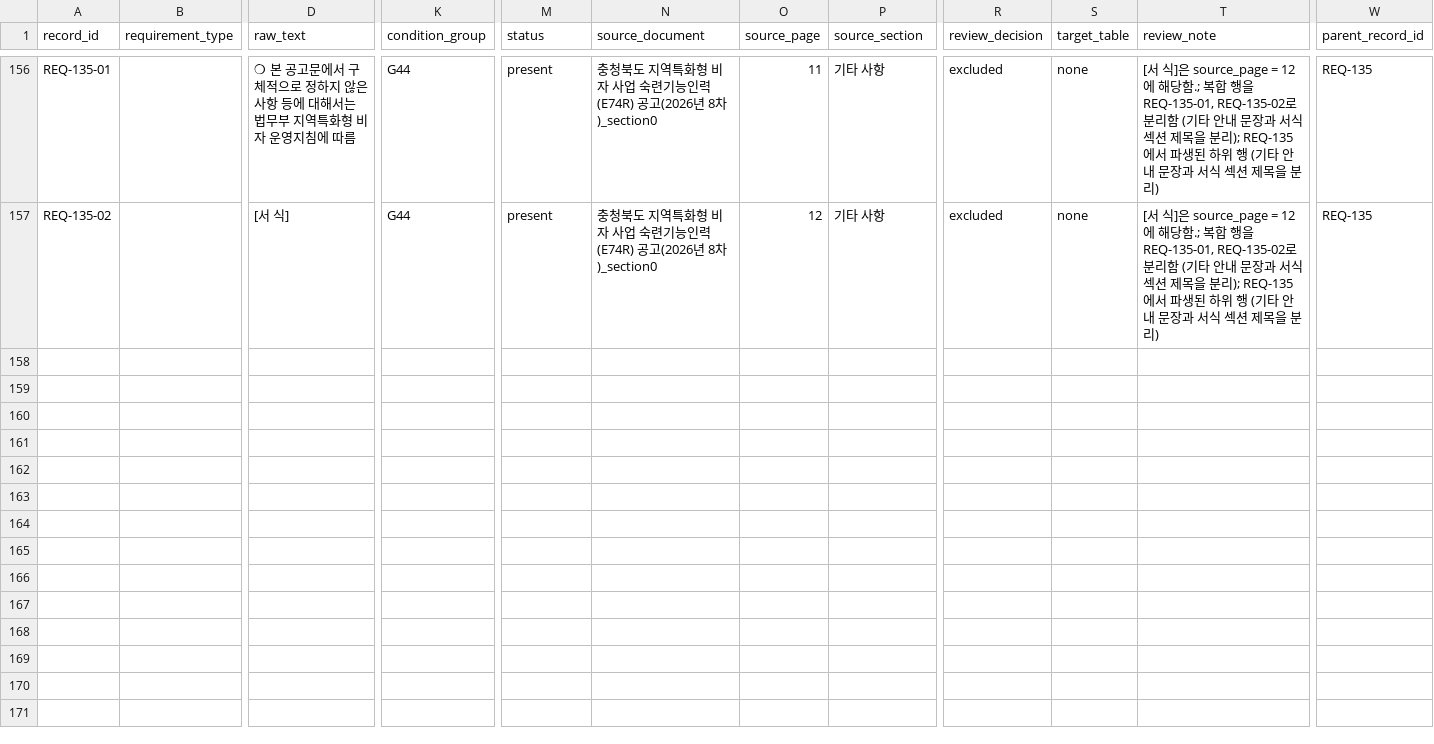
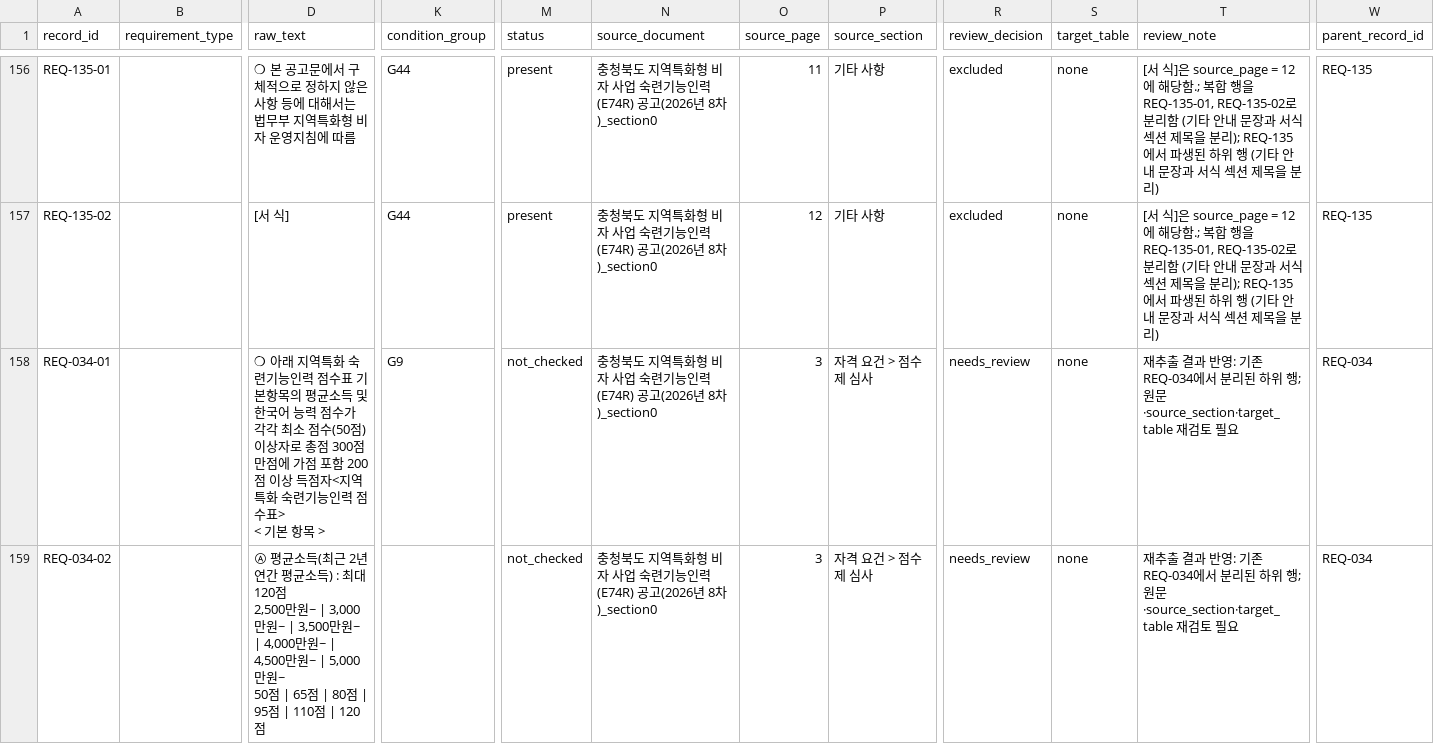
Before and after one commit to team-hansori/visa-data, a CSV file: extraction/B_E-7-4R/requirements/_review_current_requirements.csv, drawn as a sheet; only a part is shown, gaps mark what is left out; rows hold the shown columns only; ↵ is a line break in a cell; the diff covers the shown part only; the diff names each change by its address in the sheet, - before the commit and + after, or states it on an @@ line.

```diff
--- a/extraction/B_E-7-4R/requirements/_review_current_requirements.csv
+++ b/extraction/B_E-7-4R/requirements/_review_current_requirements.csv
+row 158: REQ-034-01 |  | ❍ 아래 지역특화 숙련기능인력 점수표 기본항목의 평균소득 및 한국어 능력 점수가 각각 최소 점수(50점) 이상자로 총점 300점 만점에 가점 포함 200점 이상 득점자<지역특화 숙련기능인력 점수표> ↵ < 기본 항목 > | G9 | not_checked | 충청북도 지역특화형 비자 사업 숙련기능인력(E74R) 공고(2026년 8차)_section0 | 3 | 자격 요건 > 점수제 심사 | needs_review | none | 재추출 결과 반영: 기존 REQ-034에서 분리된 하위 행; 원문·source_section·target_table 재검토 필요 | REQ-034
+row 159: REQ-034-02 |  | Ⓐ 평균소득(최근 2년 연간 평균소득) : 최대 120점 ↵ 2,500만원~ | 3,000만원~ | 3,500만원~ | 4,000만원~ | 4,500만원~ | 5,000만원~ ↵ 50점 | 65점 | 80점 | 95점 | 110점 | 120점 |  | not_checked | 충청북도 지역특화형 비자 사업 숙련기능인력(E74R) 공고(2026년 8차)_section0 | 3 | 자격 요건 > 점수제 심사 | needs_review | none | 재추출 결과 반영: 기존 REQ-034에서 분리된 하위 행; 원문·source_section·target_table 재검토 필요 | REQ-034
```
Also changed, not shown: 2 added rows elsewhere in this file, 13 other files.
